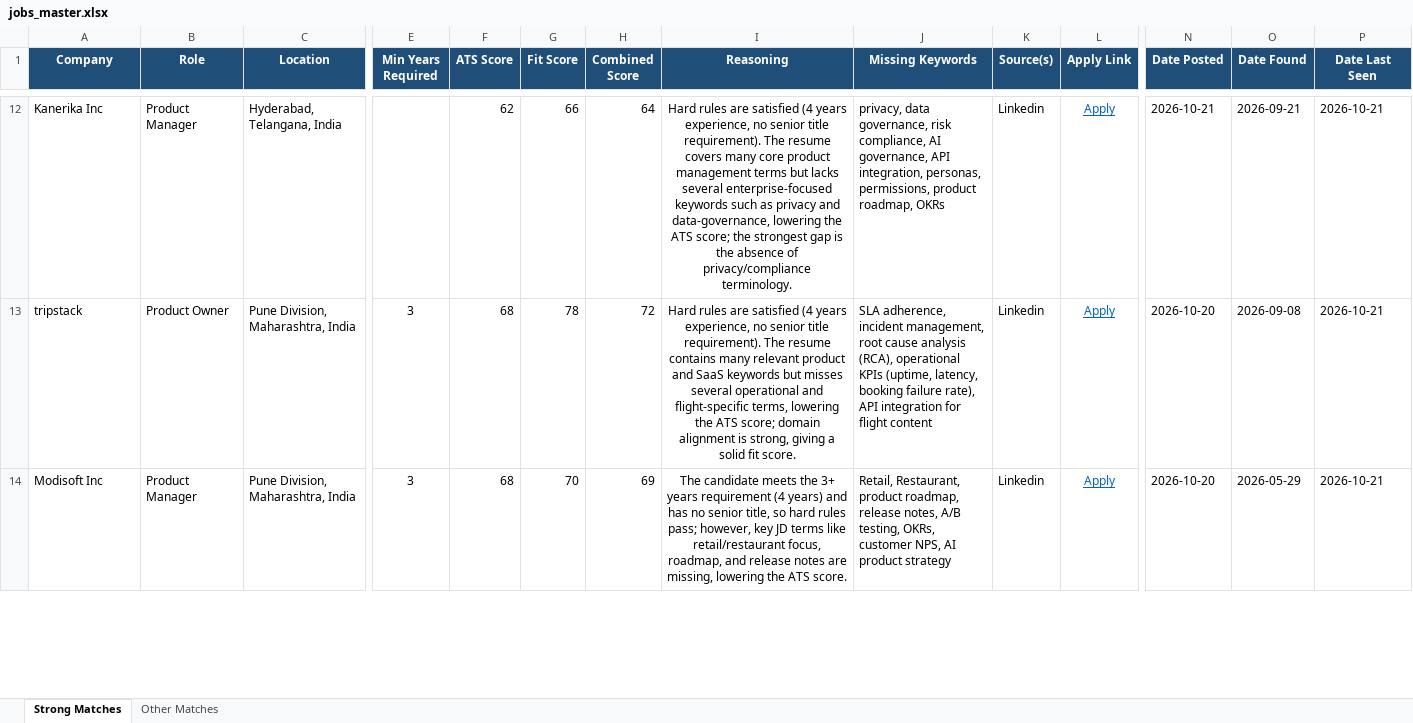
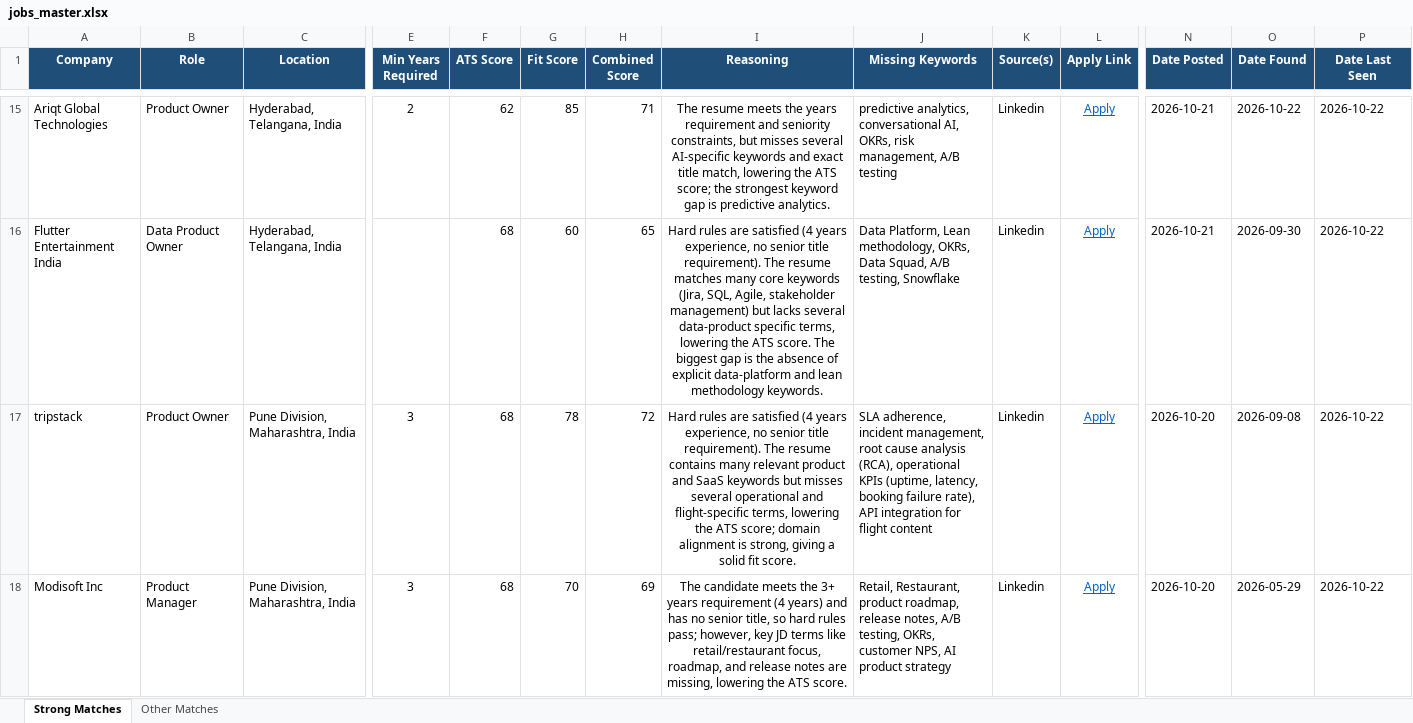
Before and after one commit to anirbanp19/Job-Tracker, an Excel workbook: output/jobs_master.xlsx, sheet Strong Matches, drawn as a sheet; only a part is shown, gaps mark what is left out; values as stored, in another font and other column widths than the file's, no borders; addresses are those after the commit; rows hold the shown columns only; the diff covers the shown part only; the diff names each change by its address in the sheet, - before the commit and + after, or states it on an @@ line.

```diff
--- a/output/jobs_master.xlsx (sheet Strong Matches)
+++ b/output/jobs_master.xlsx (sheet Strong Matches)
-A15 (Company): Kanerika Inc
+A15 (Company): Ariqt Global Technologies
-B15 (Role): Product Manager
+B15 (Role): Product Owner
-E15 (Min Years Required): (empty)
+E15 (Min Years Required): 2
-G15 (Fit Score): 66
+G15 (Fit Score): 85
-H15 (Combined Score): 64
+H15 (Combined Score): 71
-I15 (Reasoning): Hard rules are satisfied (4 years experience, no senior title requirement). The resume covers many core product management terms but lacks several enterprise‑focused keywords such as privacy and data‑governance, lowering the ATS score; the strongest gap is the absence of privacy/compliance terminology.
+I15 (Reasoning): The resume meets the years requirement and seniority constraints, but misses several AI‑specific keywords and exact title match, lowering the ATS score; the strongest keyword gap is predictive analytics.
-J15 (Missing Keywords): privacy, data governance, risk compliance, AI governance, API integration, personas, permissions, product roadmap, OKRs
+J15 (Missing Keywords): predictive analytics, conversational AI, OKRs, risk management, A/B testing
-O15 (Date Found): 2026-09-21
+O15 (Date Found): 2026-10-22
-P15 (Date Last Seen): 2026-10-21
+P15 (Date Last Seen): 2026-10-22
+row 16: Flutter Entertainment India | Data Product Owner | Hyderabad, Telangana, India |  | 68 | 60 | 65 | Hard rules are satisfied (4 years experience, no senior title requirement). The resume matches many core keywords (Jira, SQL, Agile, stakeholder management) but lacks several data‑product specific terms, lowering the ATS score. The biggest gap is the absence of explicit data‑platform and lean methodology keywords. | Data Platform, Lean methodology, OKRs, Data Squad, A/B testing, Snowflake | Linkedin | Apply | 2026-10-21 | 2026-09-30 | 2026-10-22
-P17:P18 (Date Last Seen): 2026-10-21
+P17:P18 (Date Last Seen): 2026-10-22
```
Also changed, not shown: 5 added rows, 3 removed rows and 25 edited cells elsewhere in this sheet, sheet Other Matches, 1 other file.
